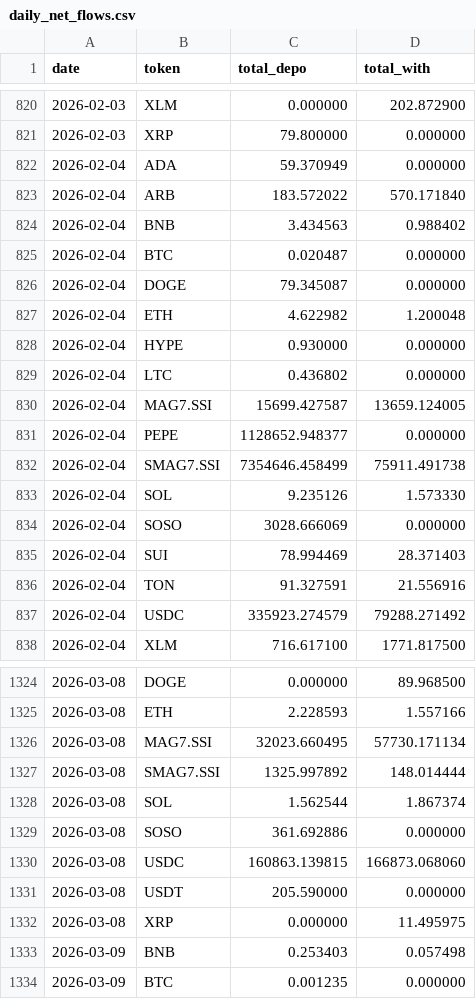
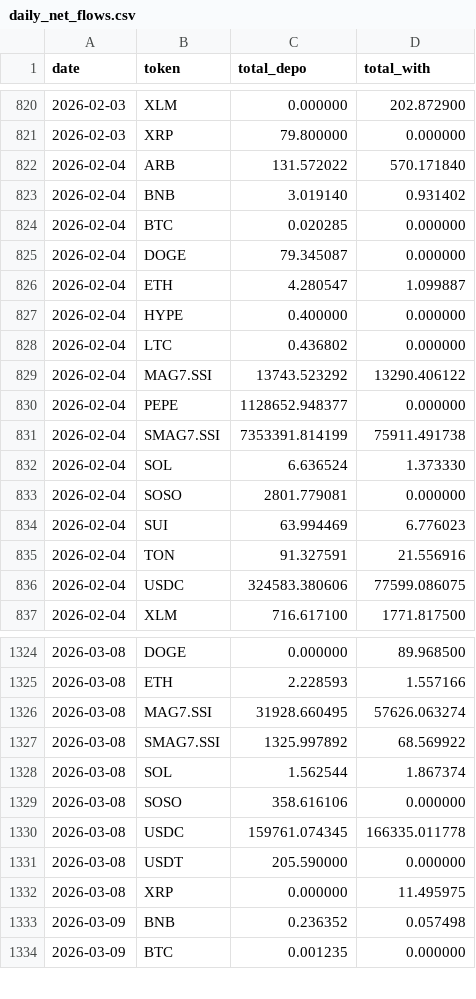
Before and after one commit to Eliasdegemu61/Fund-flow-sodex, a CSV file: daily_net_flows.csv, drawn as a sheet; only a part is shown, gaps mark what is left out; the diff covers the shown part only.

Commit message:
Update Sodex data: Tue Mar 10 13:43:53 UTC 2026

```diff
--- a/daily_net_flows.csv
+++ b/daily_net_flows.csv
@@ -821,18 +821,17 @@ date,token,total_depo,total_with
 2026-02-03,XRP,79.800000,0.000000
-2026-02-04,ADA,59.370949,0.000000
-2026-02-04,ARB,183.572022,570.171840
-2026-02-04,BNB,3.434563,0.988402
-2026-02-04,BTC,0.020487,0.000000
+2026-02-04,ARB,131.572022,570.171840
+2026-02-04,BNB,3.019140,0.931402
+2026-02-04,BTC,0.020285,0.000000
 2026-02-04,DOGE,79.345087,0.000000
-2026-02-04,ETH,4.622982,1.200048
-2026-02-04,HYPE,0.930000,0.000000
+2026-02-04,ETH,4.280547,1.099887
+2026-02-04,HYPE,0.400000,0.000000
 2026-02-04,LTC,0.436802,0.000000
-2026-02-04,MAG7.SSI,15699.427587,13659.124005
+2026-02-04,MAG7.SSI,13743.523292,13290.406122
 2026-02-04,PEPE,1128652.948377,0.000000
-2026-02-04,SMAG7.SSI,7354646.458499,75911.491738
-2026-02-04,SOL,9.235126,1.573330
-2026-02-04,SOSO,3028.666069,0.000000
-2026-02-04,SUI,78.994469,28.371403
+2026-02-04,SMAG7.SSI,7353391.814199,75911.491738
+2026-02-04,SOL,6.636524,1.373330
+2026-02-04,SOSO,2801.779081,0.000000
+2026-02-04,SUI,63.994469,6.776023
 2026-02-04,TON,91.327591,21.556916
-2026-02-04,USDC,335923.274579,79288.271492
+2026-02-04,USDC,324583.380606,77599.086075
 2026-02-04,XLM,716.617100,1771.817500
@@ -1325,10 +1325,10 @@ date,token,total_depo,total_with
 2026-03-08,ETH,2.228593,1.557166
-2026-03-08,MAG7.SSI,32023.660495,57730.171134
-2026-03-08,SMAG7.SSI,1325.997892,148.014444
+2026-03-08,MAG7.SSI,31928.660495,57626.063274
+2026-03-08,SMAG7.SSI,1325.997892,68.569922
 2026-03-08,SOL,1.562544,1.867374
-2026-03-08,SOSO,361.692886,0.000000
-2026-03-08,USDC,160863.139815,166873.068060
+2026-03-08,SOSO,358.616106,0.000000
+2026-03-08,USDC,159761.074345,166335.011778
 2026-03-08,USDT,205.590000,0.000000
 2026-03-08,XRP,0.000000,11.495975
-2026-03-09,BNB,0.253403,0.057498
+2026-03-09,BNB,0.236352,0.057498
 2026-03-09,BTC,0.001235,0.000000
```
Also changed, not shown: 4 added rows, 1 removed row and 142 edited cells elsewhere in this file, overall_sodex_totals.csv.
